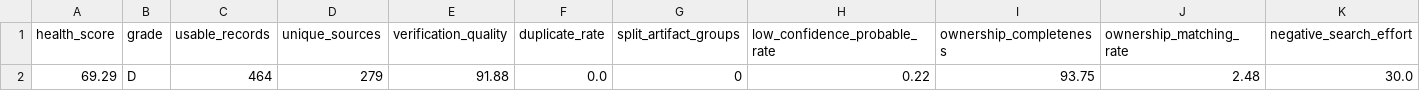
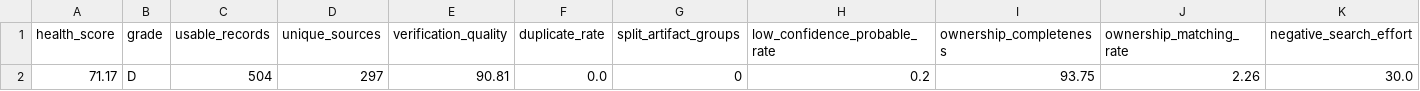
Before and after one commit to dpan538/taiwaneseness-corpus-engineering, a CSV file: reports/corpus_health.csv, drawn as a sheet; only a part is shown; removed rows and columns are numbered as before the commit, all else as after; rows hold the shown columns only; the diff names each change by its address in the sheet, - before the commit and + after, or states it on an @@ line.

```diff
--- a/reports/corpus_health.csv
+++ b/reports/corpus_health.csv
-row 2: 69.29 | D | 464 | 279 | 91.88 | 0.0 | 0 | 0.22 | 93.75 | 2.48 | 30.0
+row 2: 71.17 | D | 504 | 297 | 90.81 | 0.0 | 0 | 0.2 | 93.75 | 2.26 | 30.0
```
Also changed, not shown: data/harvest_log_1946_1987.csv, reports/corpus_temporal_distribution.csv, 8 other files.
